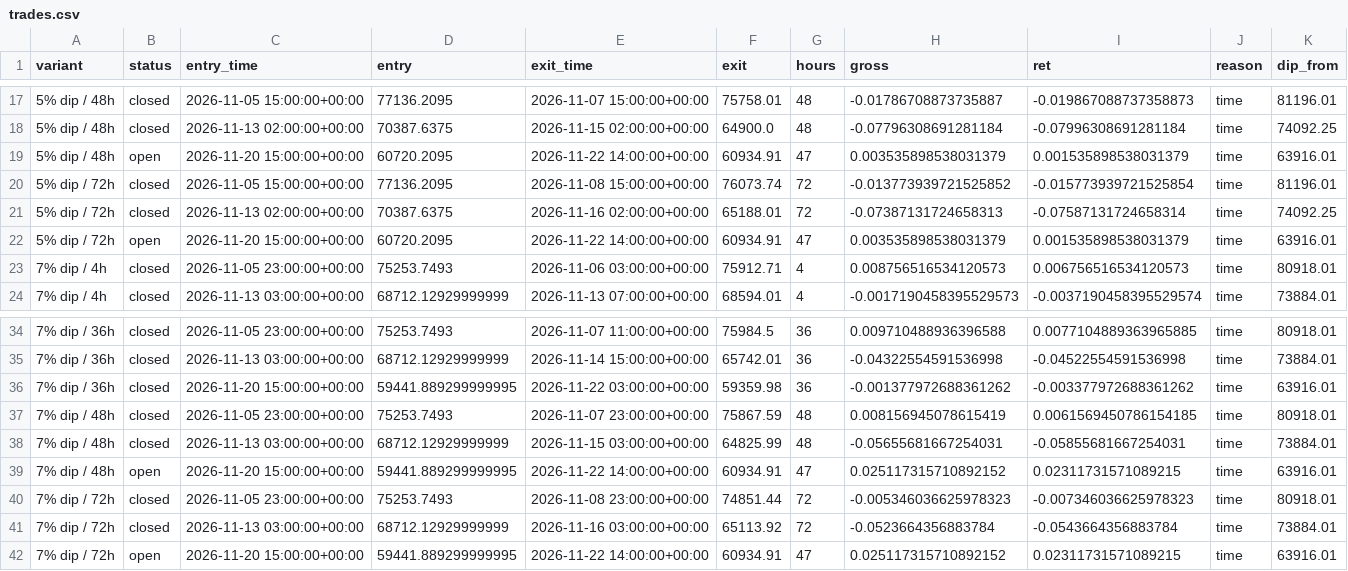
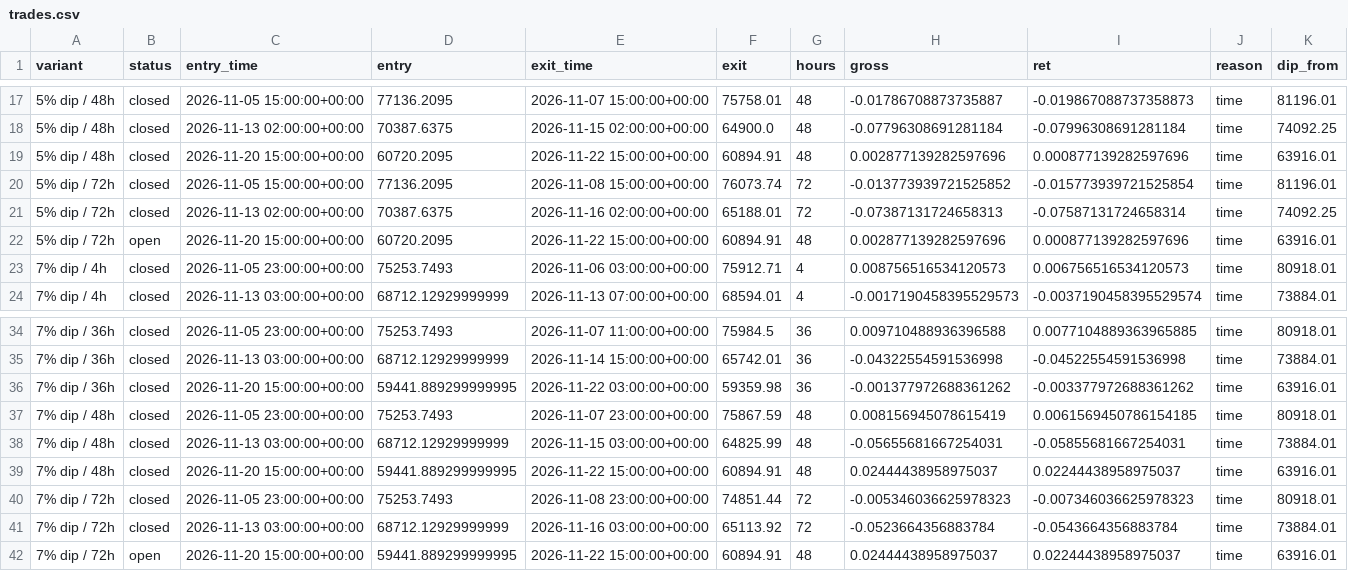
Before and after one commit to thejackwar/signal-desk, a CSV file: research/btc-dip/forward/trades.csv, drawn as a sheet; only a part is shown, gaps mark what is left out.

```diff
--- a/research/btc-dip/forward/trades.csv
+++ b/research/btc-dip/forward/trades.csv
@@ -18,6 +18,6 @@ variant,status,entry_time,entry,exit_time,exit,hours,gross,ret,reason,dip_from
 5% dip / 48h,closed,2026-11-13 02:00:00+00:00,70387.6375,2026-11-15 02:00:00+00:00,64900.0,48,-0.07796308691281184,-0.07996308691281184,time,74092.25
-5% dip / 48h,open,2026-11-20 15:00:00+00:00,60720.2095,2026-11-22 14:00:00+00:00,60934.91,47,0.003535898538031379,0.001535898538031379,time,63916.01
+5% dip / 48h,closed,2026-11-20 15:00:00+00:00,60720.2095,2026-11-22 15:00:00+00:00,60894.91,48,0.002877139282597696,0.000877139282597696,time,63916.01
 5% dip / 72h,closed,2026-11-05 15:00:00+00:00,77136.2095,2026-11-08 15:00:00+00:00,76073.74,72,-0.013773939721525852,-0.015773939721525854,time,81196.01
 5% dip / 72h,closed,2026-11-13 02:00:00+00:00,70387.6375,2026-11-16 02:00:00+00:00,65188.01,72,-0.07387131724658313,-0.07587131724658314,time,74092.25
-5% dip / 72h,open,2026-11-20 15:00:00+00:00,60720.2095,2026-11-22 14:00:00+00:00,60934.91,47,0.003535898538031379,0.001535898538031379,time,63916.01
+5% dip / 72h,open,2026-11-20 15:00:00+00:00,60720.2095,2026-11-22 15:00:00+00:00,60894.91,48,0.002877139282597696,0.000877139282597696,time,63916.01
 7% dip / 4h,closed,2026-11-05 23:00:00+00:00,75253.7493,2026-11-06 03:00:00+00:00,75912.71,4,0.008756516534120573,0.006756516534120573,time,80918.01
@@ -38,5 +38,5 @@ variant,status,entry_time,entry,exit_time,exit,hours,gross,ret,reason,dip_from
 7% dip / 48h,closed,2026-11-13 03:00:00+00:00,68712.12929999999,2026-11-15 03:00:00+00:00,64825.99,48,-0.05655681667254031,-0.05855681667254031,time,73884.01
-7% dip / 48h,open,2026-11-20 15:00:00+00:00,59441.889299999995,2026-11-22 14:00:00+00:00,60934.91,47,0.025117315710892152,0.02311731571089215,time,63916.01
+7% dip / 48h,closed,2026-11-20 15:00:00+00:00,59441.889299999995,2026-11-22 15:00:00+00:00,60894.91,48,0.02444438958975037,0.02244438958975037,time,63916.01
 7% dip / 72h,closed,2026-11-05 23:00:00+00:00,75253.7493,2026-11-08 23:00:00+00:00,74851.44,72,-0.005346036625978323,-0.007346036625978323,time,80918.01
 7% dip / 72h,closed,2026-11-13 03:00:00+00:00,68712.12929999999,2026-11-16 03:00:00+00:00,65113.92,72,-0.0523664356883784,-0.0543664356883784,time,73884.01
-7% dip / 72h,open,2026-11-20 15:00:00+00:00,59441.889299999995,2026-11-22 14:00:00+00:00,60934.91,47,0.025117315710892152,0.02311731571089215,time,63916.01
+7% dip / 72h,open,2026-11-20 15:00:00+00:00,59441.889299999995,2026-11-22 15:00:00+00:00,60894.91,48,0.02444438958975037,0.02244438958975037,time,63916.01
```
Also changed, not shown: research/btc-dip/forward/candles.csv, 1 other file.
